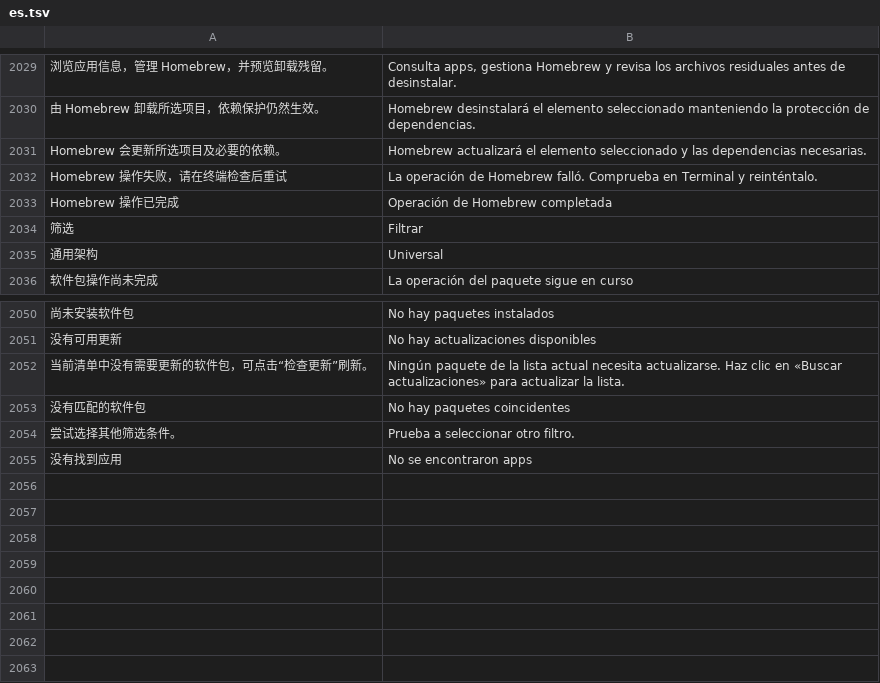
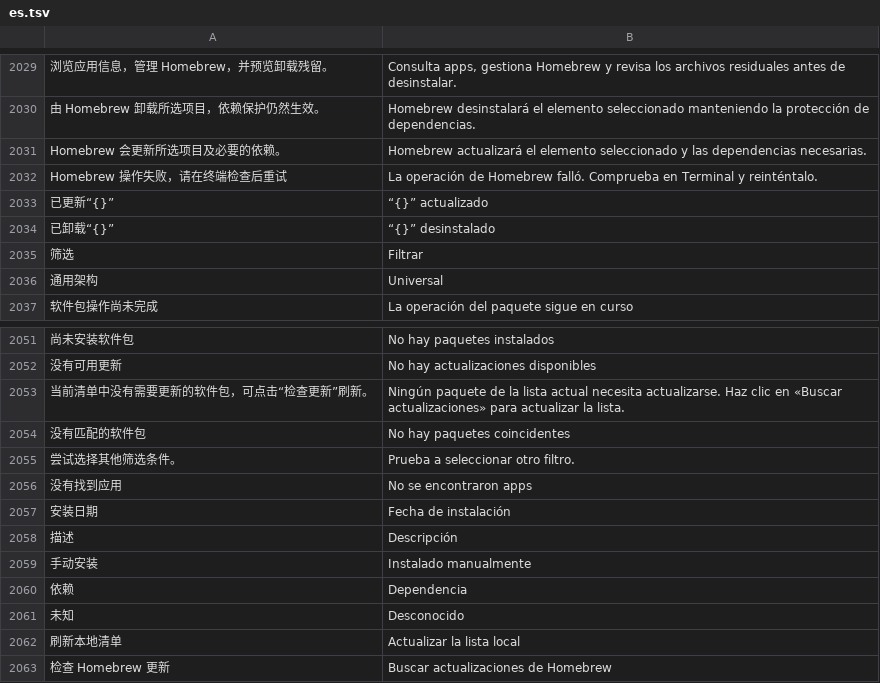
Before and after one commit to ysicing/XStats, a TSV file: Packages/XStatsKit/Sources/Localization/Resources/es.tsv, drawn as a sheet; only a part is shown, gaps mark what is left out; removed rows and columns are numbered as before the commit, all else as after; the diff names each change by its address in the sheet, - before the commit and + after, or states it on an @@ line.

```diff
--- a/Packages/XStatsKit/Sources/Localization/Resources/es.tsv
+++ b/Packages/XStatsKit/Sources/Localization/Resources/es.tsv
-row 2033: Homebrew 操作已完成 | Operación de Homebrew completada
+row 2033: 已更新“{}” | “{}” actualizado
+row 2034: 已卸载“{}” | “{}” desinstalado
+row 2057: 安装日期 | Fecha de instalación
+row 2058: 描述 | Descripción
+row 2059: 手动安装 | Instalado manualmente
+row 2060: 依赖 | Dependencia
+row 2061: 未知 | Desconocido
+row 2062: 刷新本地清单 | Actualizar la lista local
+row 2063: 检查 Homebrew 更新 | Buscar actualizaciones de Homebrew
```
Also changed, not shown: Packages/XStatsKit/Sources/Localization/Resources/ar.tsv, Packages/XStatsKit/Sources/Localization/Resources/de.tsv, 12 other files.
